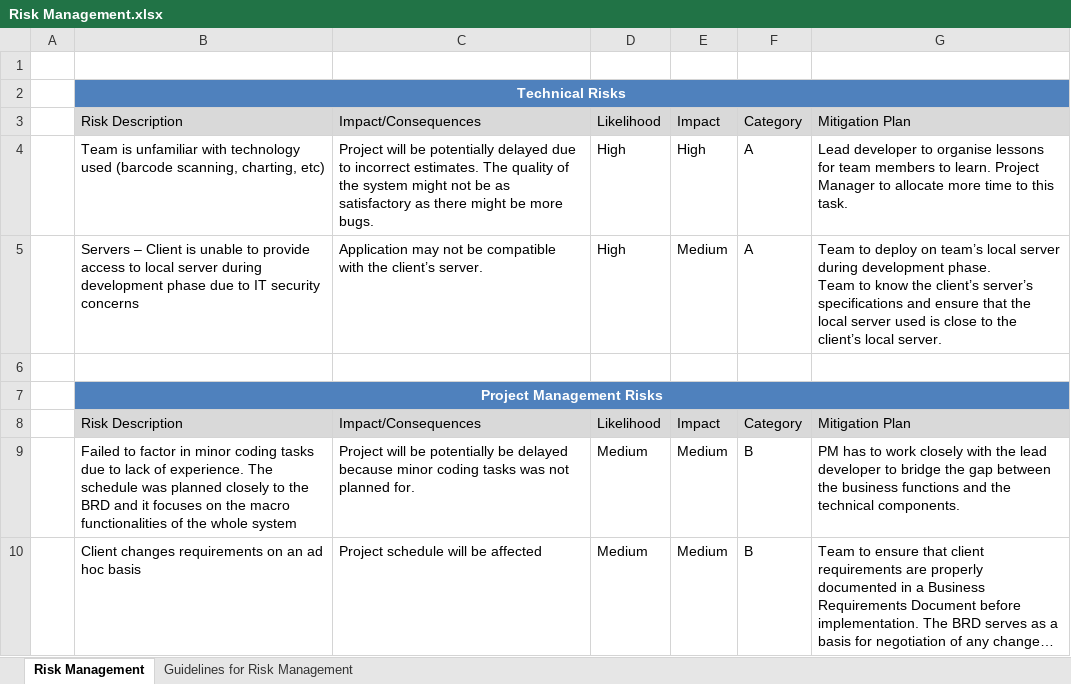
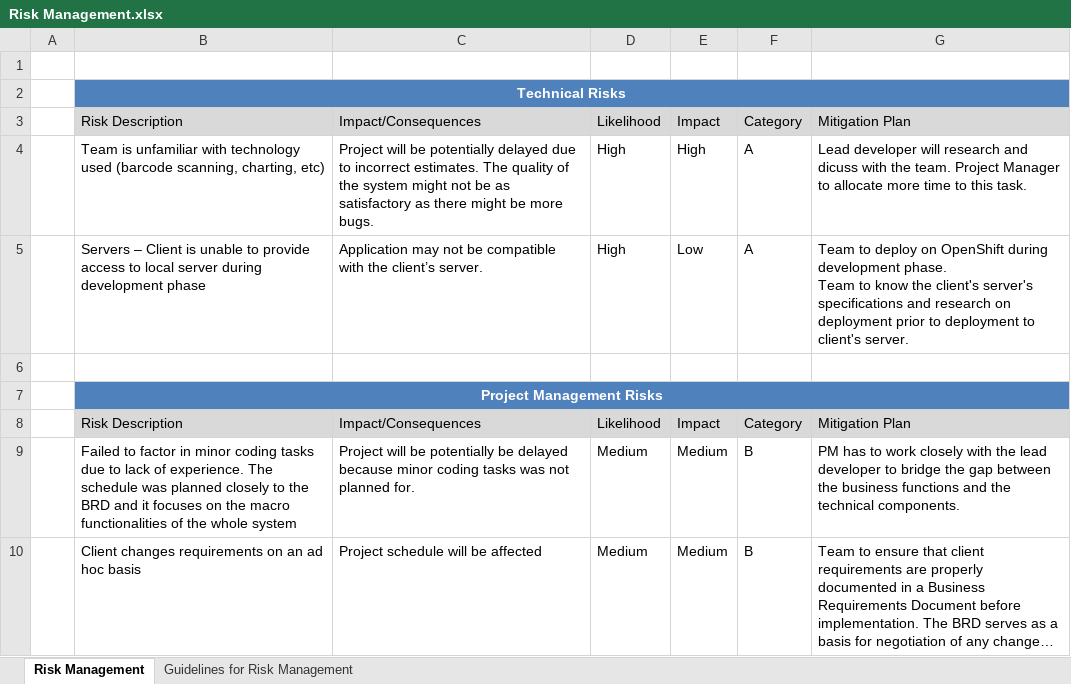
Before and after one commit to eseawind/hsemr, an Excel workbook: Documents/Project Management/Risks/Risk Management.xlsx, sheet Risk Management, drawn as a sheet; only a part is shown; long unchanged cells end in …; values as stored, in another font and other column widths than the file's, no borders; ↵ is a line break in a cell; the diff names each change by its address in the sheet, - before the commit and + after, or states it on an @@ line.

```diff
--- a/Documents/Project Management/Risks/Risk Management.xlsx (sheet Risk Management)
+++ b/Documents/Project Management/Risks/Risk Management.xlsx (sheet Risk Management)
-G4: Lead developer to organise lessons for team members to learn. Project Manager…
+G4: Lead developer will research and dicuss with the team. Project Manager…
-B5: …development phase due to IT security concerns
+B5: …development phase
-E5: Medium
+E5: Low
-G5: …deploy on team’s local server during development phase. ↵ Team to know the client’s server’s specifications and ensure that the local server used is close to the client’s local server.
+G5: …deploy on OpenShift during development phase. ↵ Team to know the client's server's specifications and research on deployment prior to deployment to client's server.
```
Also changed, not shown: sheet Guidelines for Risk Management, charts or pictures, Documents/Project Management/Metrics/Schedule Metrics/Schedule Metrics Tracking.xlsx, 3 other files.
